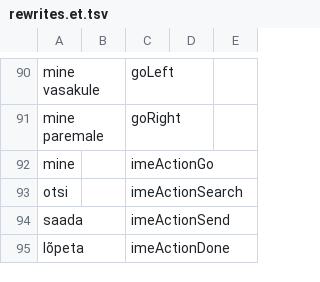
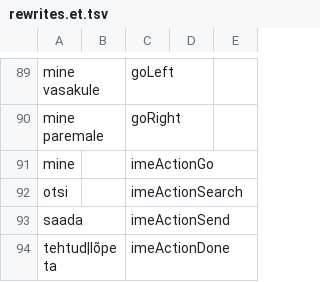
Before and after one commit to Kaljurand/K6nele, a TSV file: docs/rewrites.et.tsv, drawn as a sheet; only a part is shown, gaps mark what is left out; the diff covers the shown part only.

```diff
--- a/docs/rewrites.et.tsv
+++ b/docs/rewrites.et.tsv
@@ -94,2 +93,2 @@ otsi		imeActionSearch
 saada		imeActionSend		
-lõpeta		imeActionDone		
+tehtud|lõpeta		imeActionDone		
```
Also changed, not shown: 2 added rows, 3 removed rows and 4 edited cells elsewhere in this file, 5 other files.
